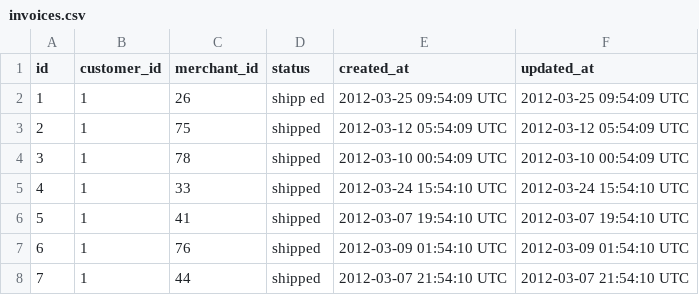
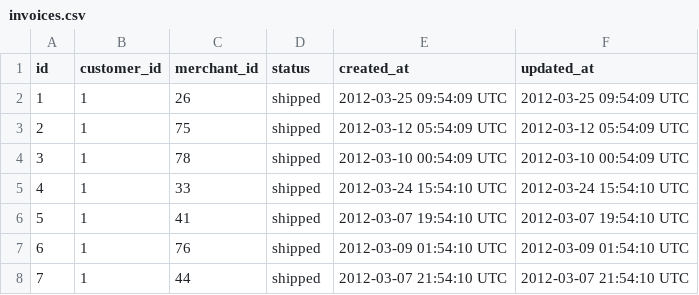
Before and after one commit to NicholasJacques/rails_engine, a CSV file: db/csv/invoices.csv, drawn as a sheet; only a part is shown.

```diff
--- a/db/csv/invoices.csv
+++ b/db/csv/invoices.csv
@@ -1,3 +1,3 @@
 id,customer_id,merchant_id,status,created_at,updated_at
-1,1,26,shipp ed,2012-03-25 09:54:09 UTC,2012-03-25 09:54:09 UTC
+1,1,26,shipped,2012-03-25 09:54:09 UTC,2012-03-25 09:54:09 UTC
 2,1,75,shipped,2012-03-12 05:54:09 UTC,2012-03-12 05:54:09 UTC
```
Also changed, not shown: 8 other files.
